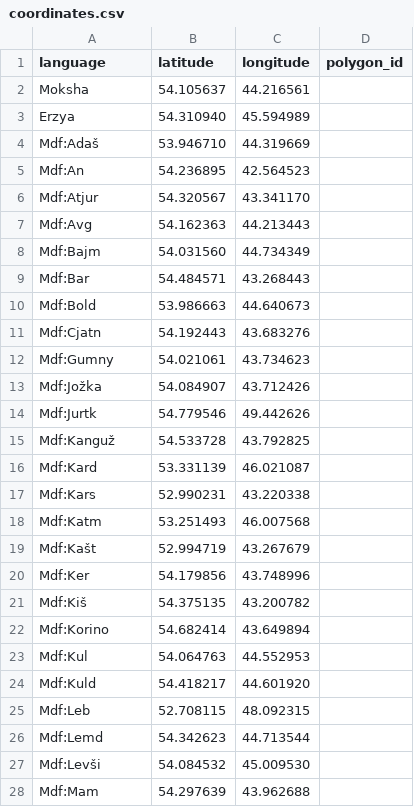
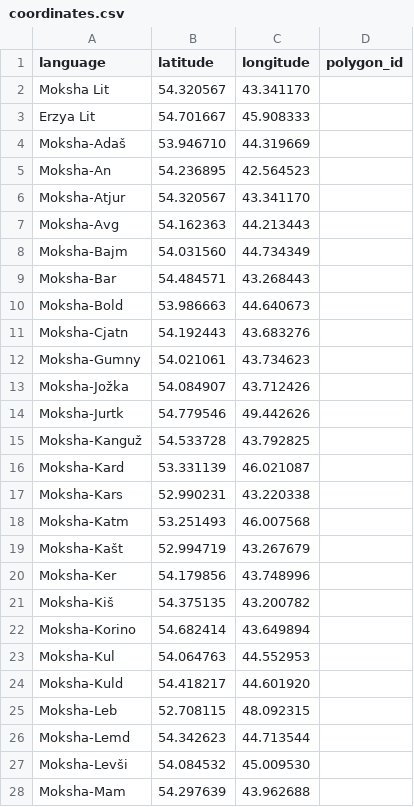
Before and after one commit to rueter/Mordvin-Varieties, a CSV file: comparative-mordvin-database/coordinates.csv, drawn as a sheet; only a part is shown; the diff covers the shown part only.

```diff
--- a/comparative-mordvin-database/coordinates.csv
+++ b/comparative-mordvin-database/coordinates.csv
@@ -1,28 +1,28 @@
 language,latitude,longitude,polygon_id
-Moksha,54.105637,44.216561,
-Erzya,54.310940,45.594989,
-Mdf:Adaš,53.946710,44.319669,
-Mdf:An,54.236895,42.564523,
-Mdf:Atjur,54.320567,43.341170,
-Mdf:Avg,54.162363,44.213443,
-Mdf:Bajm,54.031560,44.734349,
-Mdf:Bar,54.484571,43.268443,
-Mdf:Bold,53.986663,44.640673,
-Mdf:Cjatn,54.192443,43.683276,
-Mdf:Gumny,54.021061,43.734623,
-Mdf:Jožka,54.084907,43.712426,
-Mdf:Jurtk,54.779546,49.442626,
-Mdf:Kanguž,54.533728,43.792825,
-Mdf:Kard,53.331139,46.021087,
-Mdf:Kars,52.990231,43.220338,
-Mdf:Katm,53.251493,46.007568,
-Mdf:Kašt,52.994719,43.267679,
-Mdf:Ker,54.179856,43.748996,
-Mdf:Kiš,54.375135,43.200782,
-Mdf:Korino,54.682414,43.649894,
-Mdf:Kul,54.064763,44.552953,
-Mdf:Kuld,54.418217,44.601920,
-Mdf:Leb,52.708115,48.092315,
-Mdf:Lemd,54.342623,44.713544,
-Mdf:Levši,54.084532,45.009530,
-Mdf:Mam,54.297639,43.962688,
+Moksha Lit,54.320567,43.341170,
+Erzya Lit,54.701667,45.908333,
+Moksha-Adaš,53.946710,44.319669,
+Moksha-An,54.236895,42.564523,
+Moksha-Atjur,54.320567,43.341170,
+Moksha-Avg,54.162363,44.213443,
+Moksha-Bajm,54.031560,44.734349,
+Moksha-Bar,54.484571,43.268443,
+Moksha-Bold,53.986663,44.640673,
+Moksha-Cjatn,54.192443,43.683276,
+Moksha-Gumny,54.021061,43.734623,
+Moksha-Jožka,54.084907,43.712426,
+Moksha-Jurtk,54.779546,49.442626,
+Moksha-Kanguž,54.533728,43.792825,
+Moksha-Kard,53.331139,46.021087,
+Moksha-Kars,52.990231,43.220338,
+Moksha-Katm,53.251493,46.007568,
+Moksha-Kašt,52.994719,43.267679,
+Moksha-Ker,54.179856,43.748996,
+Moksha-Kiš,54.375135,43.200782,
+Moksha-Korino,54.682414,43.649894,
+Moksha-Kul,54.064763,44.552953,
+Moksha-Kuld,54.418217,44.601920,
+Moksha-Leb,52.708115,48.092315,
+Moksha-Lemd,54.342623,44.713544,
+Moksha-Levši,54.084532,45.009530,
+Moksha-Mam,54.297639,43.962688,
```
Also changed, not shown: 110 edited cells elsewhere in this file, comparative-mordvin-database/database.csv, 2 other files.
